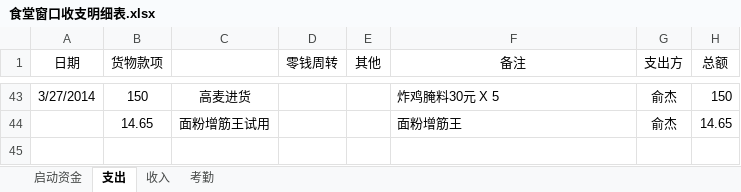
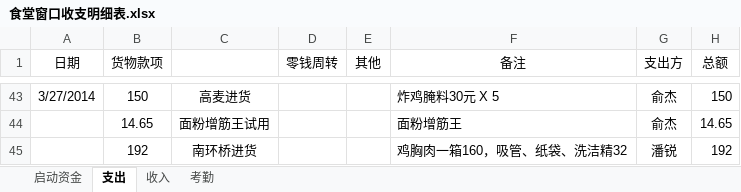
Before and after one commit to suda8/test, an Excel workbook: 食堂窗口收支明细表.xlsx, sheet 支出, drawn as a sheet; only a part is shown, gaps mark what is left out; values as stored, in another font and other column widths than the file's, no borders; the diff names each change by its address in the sheet, - before the commit and + after, or states it on an @@ line.

```diff
--- a/食堂窗口收支明细表.xlsx (sheet 支出)
+++ b/食堂窗口收支明细表.xlsx (sheet 支出)
+row 45:  | 192 | 南环桥进货 |  |  | 鸡胸肉一箱160，吸管、纸袋、洗洁精32 | 潘锐 | 192
```
Also changed, not shown: sheet 收入.
